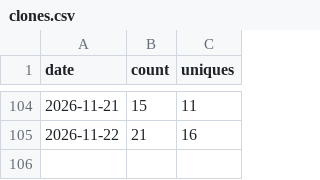
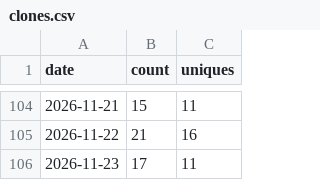
Before and after one commit to FragmentLabz/Ember-Local-First-Emotional-Computing-System-, a CSV file: traffic-data/clones.csv, drawn as a sheet; only a part is shown, gaps mark what is left out.

```diff
--- a/traffic-data/clones.csv
+++ b/traffic-data/clones.csv
@@ -105 +105,2 @@ date,count,uniques
 2026-11-22,21,16
+2026-11-23,17,11
```
Also changed, not shown: traffic-data/views.csv.
